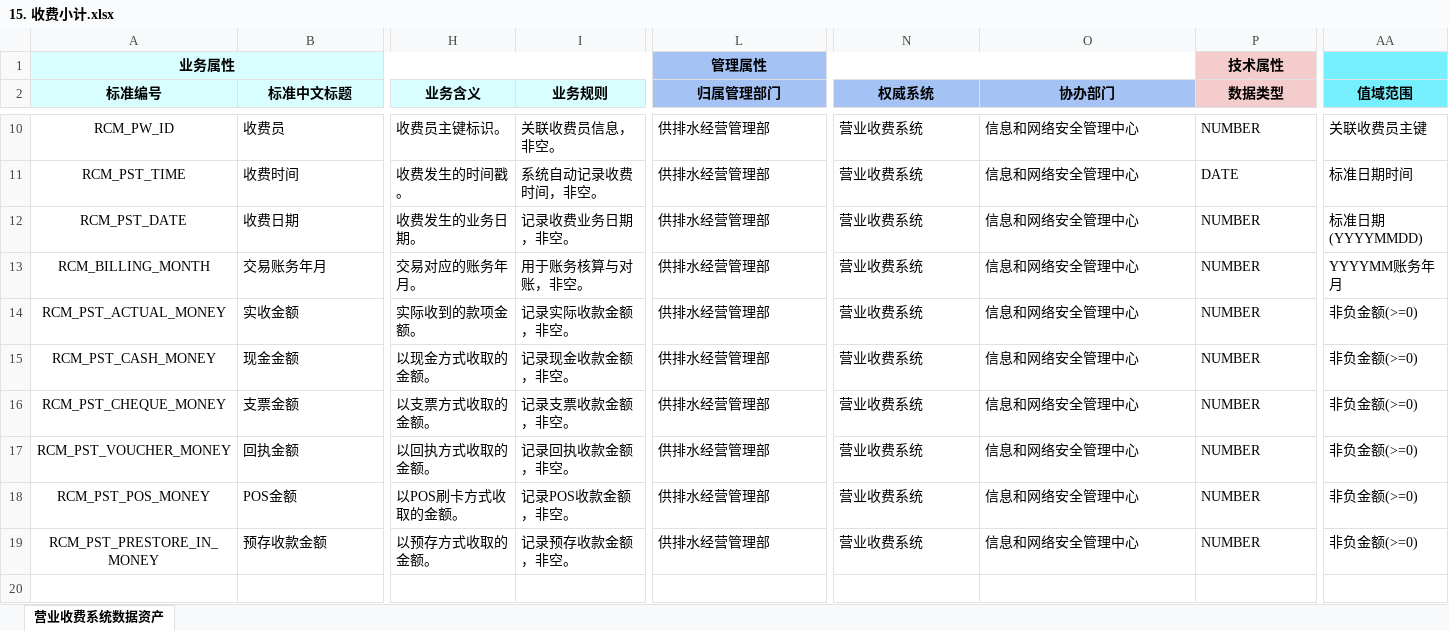
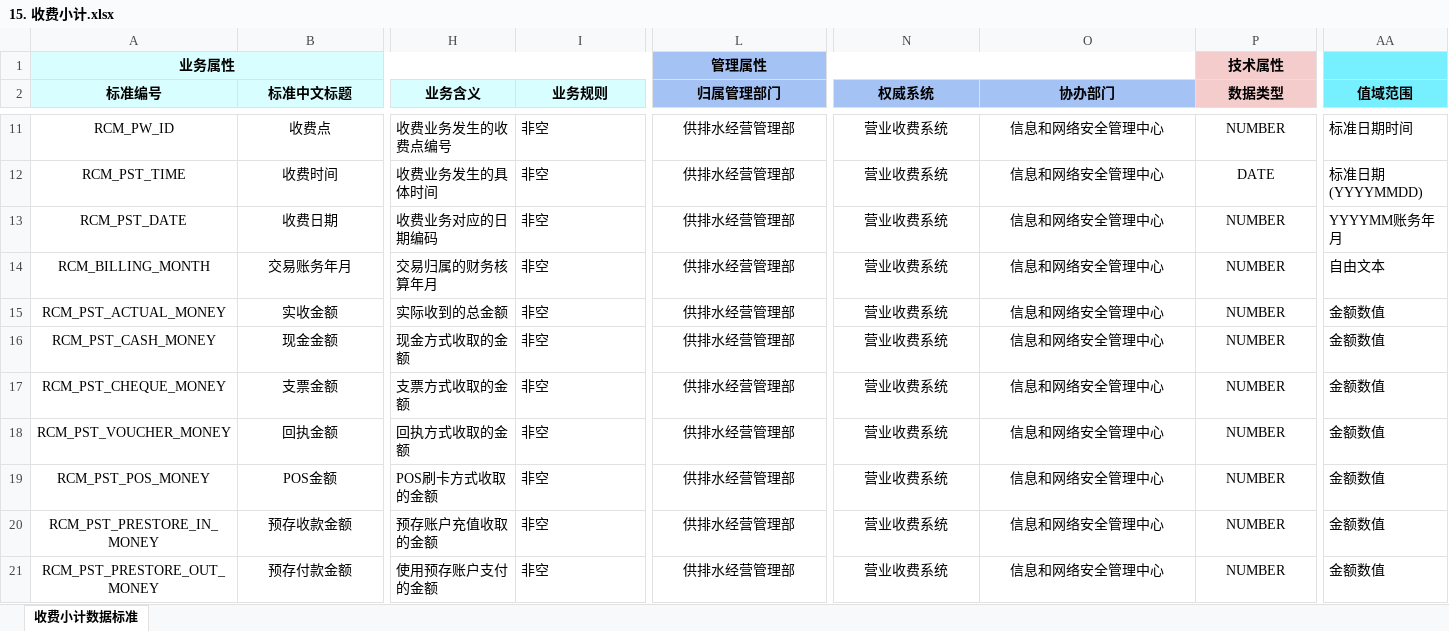
Before and after one commit to think2times/Fastrack, an Excel workbook: dama/cases/营收系统数据标准/2 服务类/2.4 业务交易数据/2.4.2 收费信息/15. 收费小计.xlsx, sheet 收费小计数据标准, drawn as a sheet; only a part is shown, gaps mark what is left out; values as stored, in another font and other column widths than the file's, no borders; addresses are those after the commit; rows hold the shown columns only; the diff covers the shown part only; the diff names each change by its address in the sheet, - before the commit and + after, or states it on an @@ line.

```diff
--- a/dama/cases/营收系统数据标准/2 服务类/2.4 业务交易数据/2.4.2 收费信息/15. 收费小计.xlsx (sheet 收费小计数据标准)
+++ b/dama/cases/营收系统数据标准/2 服务类/2.4 业务交易数据/2.4.2 收费信息/15. 收费小计.xlsx (sheet 收费小计数据标准)
-sheet tab: 营业收费系统数据资产
+sheet tab: 收费小计数据标准
-B11 (标准中文标题): 收费员
+B11 (标准中文标题): 收费点
-B11:B20 alignment: left
+B11:B20 alignment: center
-H11 (业务含义): 收费员主键标识。
+H11 (业务含义): 收费业务发生的收费点编号
-I11 (业务规则): 关联收费员信息，非空。
+I11 (业务规则): 非空
-L11:L20 alignment: left
+L11:L20 alignment: center
-N11:P20 alignment: left
+N11:P20 alignment: center
-AA11 (值域范围): 关联收费员主键
+AA11 (值域范围): 标准日期时间
-H12 (业务含义): 收费发生的时间戳。
+H12 (业务含义): 收费业务发生的具体时间
-I12 (业务规则): 系统自动记录收费时间，非空。
+I12 (业务规则): 非空
-AA12 (值域范围): 标准日期时间
+AA12 (值域范围): 标准日期(YYYYMMDD)
-H13 (业务含义): 收费发生的业务日期。
+H13 (业务含义): 收费业务对应的日期编码
-I13 (业务规则): 记录收费业务日期，非空。
+I13 (业务规则): 非空
-AA13 (值域范围): 标准日期(YYYYMMDD)
+AA13 (值域范围): YYYYMM账务年月
-H14 (业务含义): 交易对应的账务年月。
+H14 (业务含义): 交易归属的财务核算年月
-I14 (业务规则): 用于账务核算与对账，非空。
+I14 (业务规则): 非空
-AA14 (值域范围): YYYYMM账务年月
+AA14 (值域范围): 自由文本
-H15 (业务含义): 实际收到的款项金额。
+H15 (业务含义): 实际收到的总金额
-I15 (业务规则): 记录实际收款金额，非空。
+I15 (业务规则): 非空
-AA15:AA20 (值域范围): 非负金额(>=0)
+AA15:AA20 (值域范围): 金额数值
-H16 (业务含义): 以现金方式收取的金额。
+H16 (业务含义): 现金方式收取的金额
-I16 (业务规则): 记录现金收款金额，非空。
+I16 (业务规则): 非空
-H17 (业务含义): 以支票方式收取的金额。
+H17 (业务含义): 支票方式收取的金额
-I17 (业务规则): 记录支票收款金额，非空。
+I17 (业务规则): 非空
-H18 (业务含义): 以回执方式收取的金额。
+H18 (业务含义): 回执方式收取的金额
-I18 (业务规则): 记录回执收款金额，非空。
+I18 (业务规则): 非空
-H19 (业务含义): 以POS刷卡方式收取的金额。
+H19 (业务含义): POS刷卡方式收取的金额
-I19 (业务规则): 记录POS收款金额，非空。
+I19 (业务规则): 非空
-H20 (业务含义): 以预存方式收取的金额。
+H20 (业务含义): 预存账户充值收取的金额
-I20 (业务规则): 记录预存收款金额，非空。
+I20 (业务规则): 非空
+row 21: RCM_PST_PRESTORE_OUT_MONEY | 预存付款金额 | 使用预存账户支付的金额 | 非空 | 供排水经营管理部 | 营业收费系统 | 信息和网络安全管理中心 | NUMBER | 金额数值
```
Also changed, not shown: 21 added rows, 21 edited cells and cell formats elsewhere in this sheet, dama/cases/营收系统数据标准/2 服务类/2.4 业务交易数据/2.4.2 收费信息/14. 收费汇总.xlsx, 24 other files.
